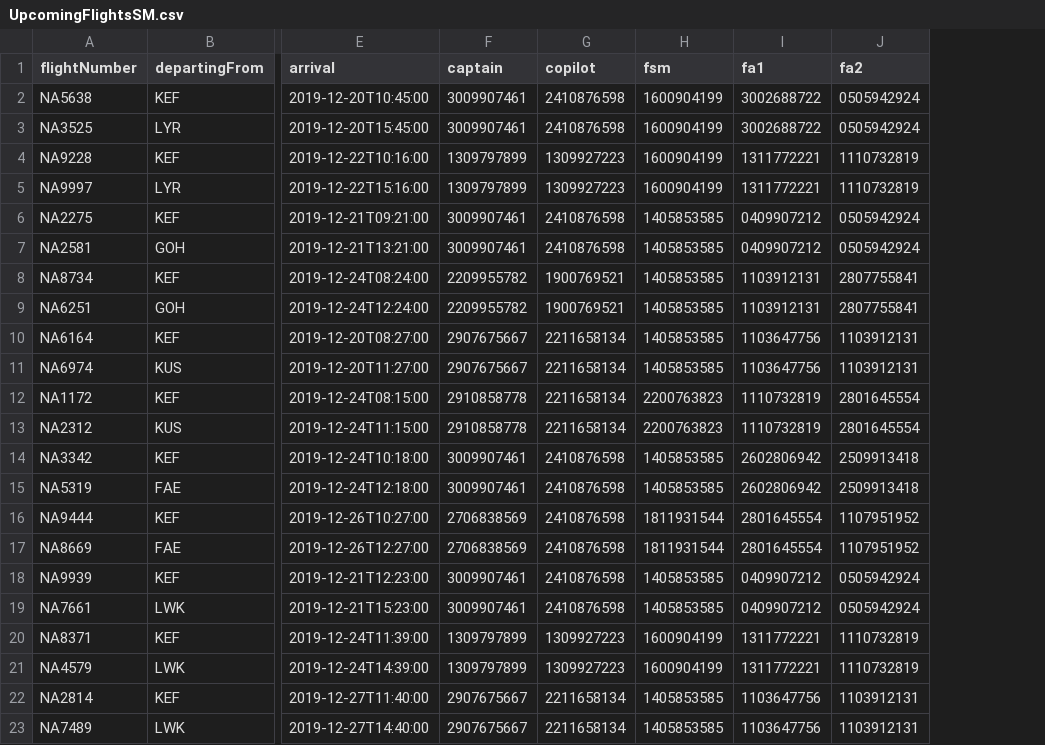
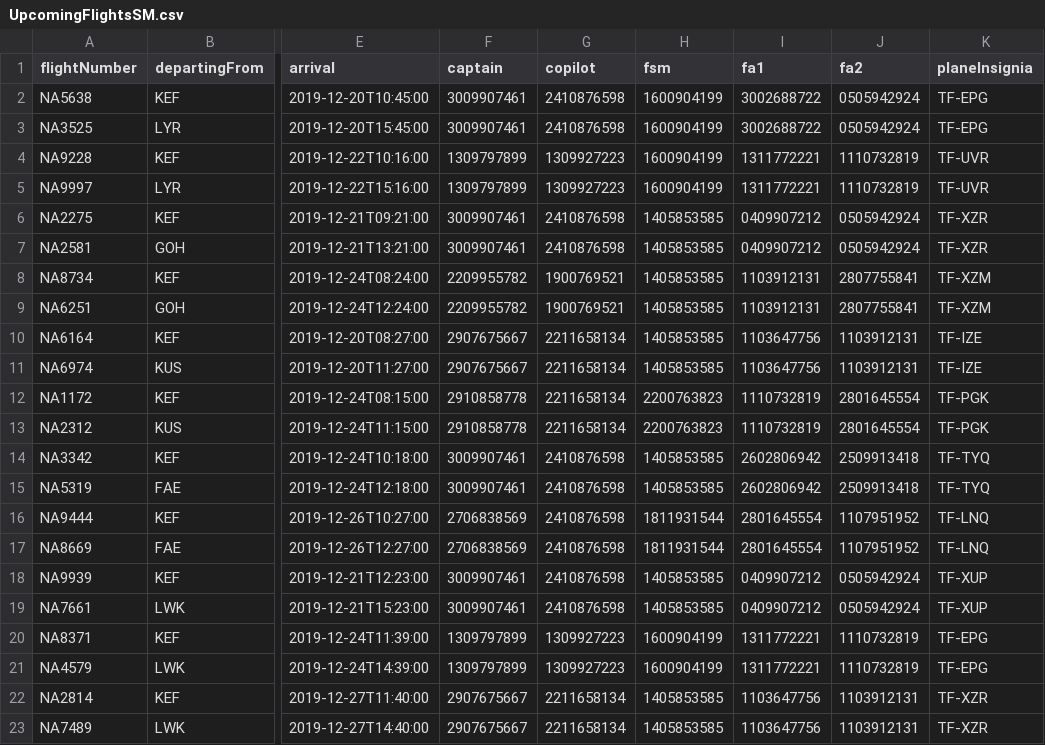
Before and after one commit to patrekurorn/NaNAir39, a CSV file: Data/UpcomingFlightsSM.csv, drawn as a sheet; only a part is shown, gaps mark what is left out; the diff names each change by its address in the sheet, - before the commit and + after, or states it on an @@ line.

```diff
--- a/Data/UpcomingFlightsSM.csv
+++ b/Data/UpcomingFlightsSM.csv
+column K (planeInsignia), rows 2-23: TF-EPG | TF-EPG | TF-UVR | TF-UVR | TF-XZR | TF-XZR | TF-XZM | TF-XZM | TF-IZE | TF-IZE | TF-PGK | TF-PGK | TF-TYQ | TF-TYQ | TF-LNQ | TF-LNQ | TF-XUP | TF-XUP | TF-EPG | TF-EPG | TF-XZR | TF-XZR
```
Also changed, not shown: 3 other files.
